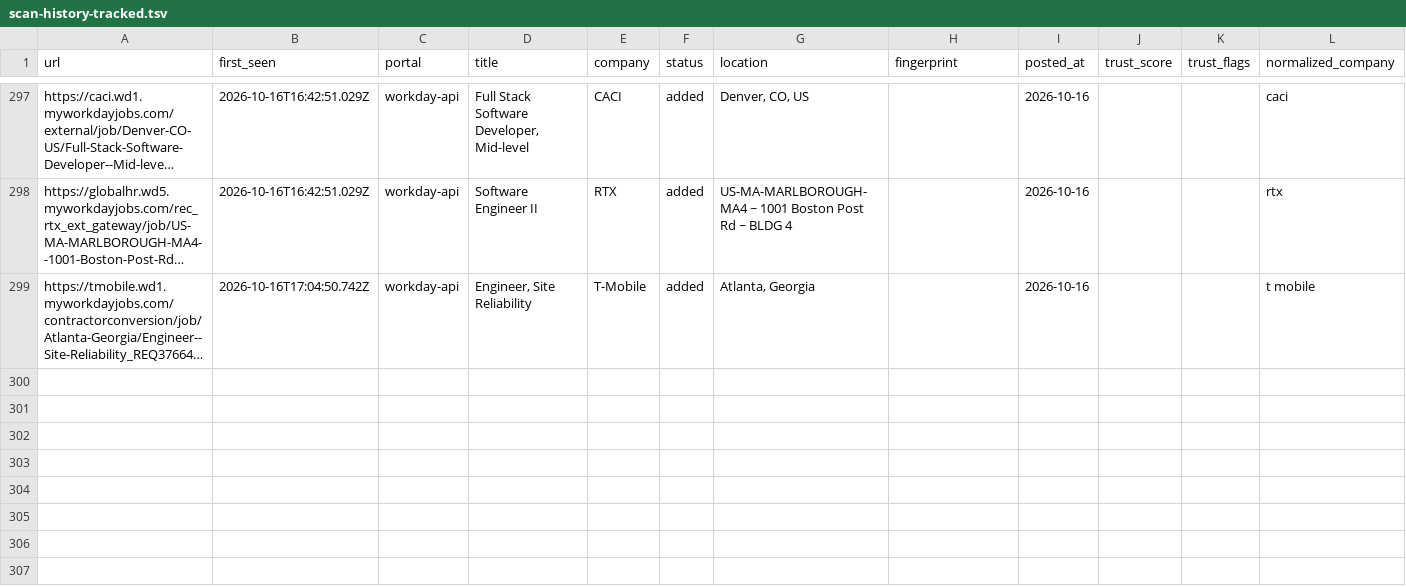
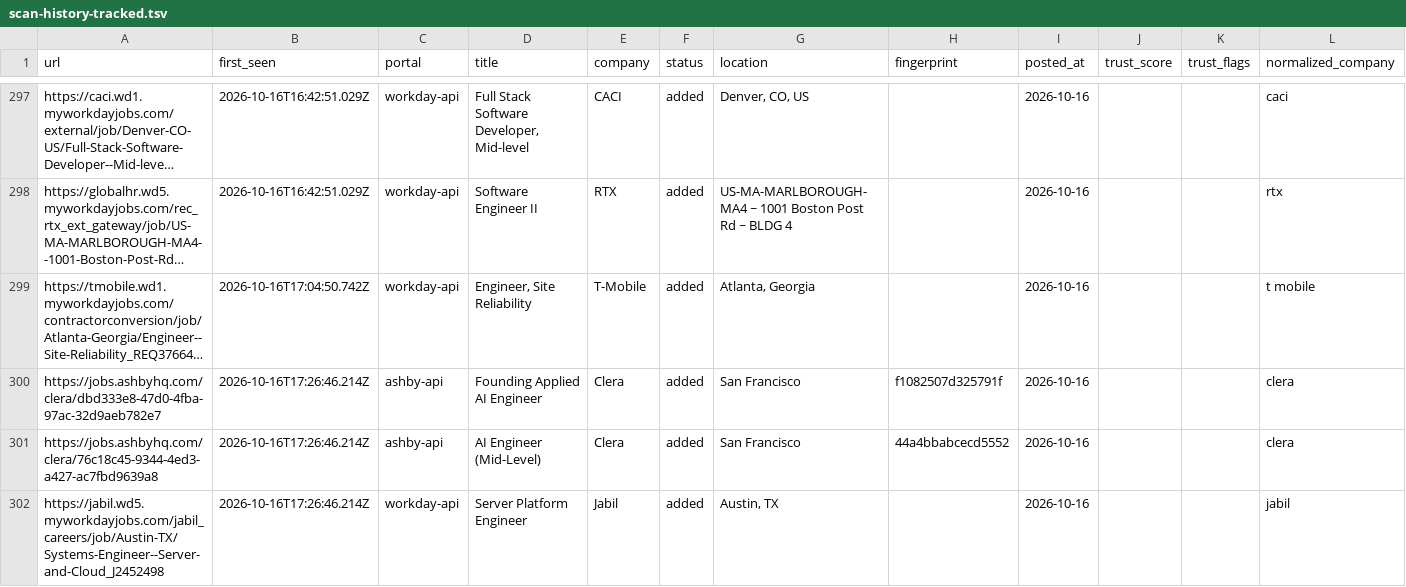
Before and after one commit to manavmalavia18/ghal-scanner, a TSV file: data/scan-history-tracked.tsv, drawn as a sheet; only a part is shown, gaps mark what is left out; long unchanged cells end in …; the diff names each change by its address in the sheet, - before the commit and + after, or states it on an @@ line.

```diff
--- a/data/scan-history-tracked.tsv
+++ b/data/scan-history-tracked.tsv
+row 300: https://jobs.ashbyhq.com/clera/dbd333e8-47d0-4fba-97ac-32d9aeb782e7 | 2026-10-16T17:26:46.214Z | ashby-api | Founding Applied AI Engineer | Clera | added | San Francisco | f1082507d325791f | 2026-10-16 |  |  | clera
+row 301: https://jobs.ashbyhq.com/clera/76c18c45-9344-4ed3-a427-ac7fbd9639a8 | 2026-10-16T17:26:46.214Z | ashby-api | AI Engineer (Mid-Level) | Clera | added | San Francisco | 44a4bbabcecd5552 | 2026-10-16 |  |  | clera
+row 302: https://jabil.wd5.myworkdayjobs.com/jabil_careers/job/Austin-TX/Systems-Engineer--Server-and-Cloud_J2452498 | 2026-10-16T17:26:46.214Z | workday-api | Server Platform Engineer | Jabil | added | Austin, TX |  | 2026-10-16 |  |  | jabil
```
Also changed, not shown: data/scan-runs.tsv, 3 other files.
